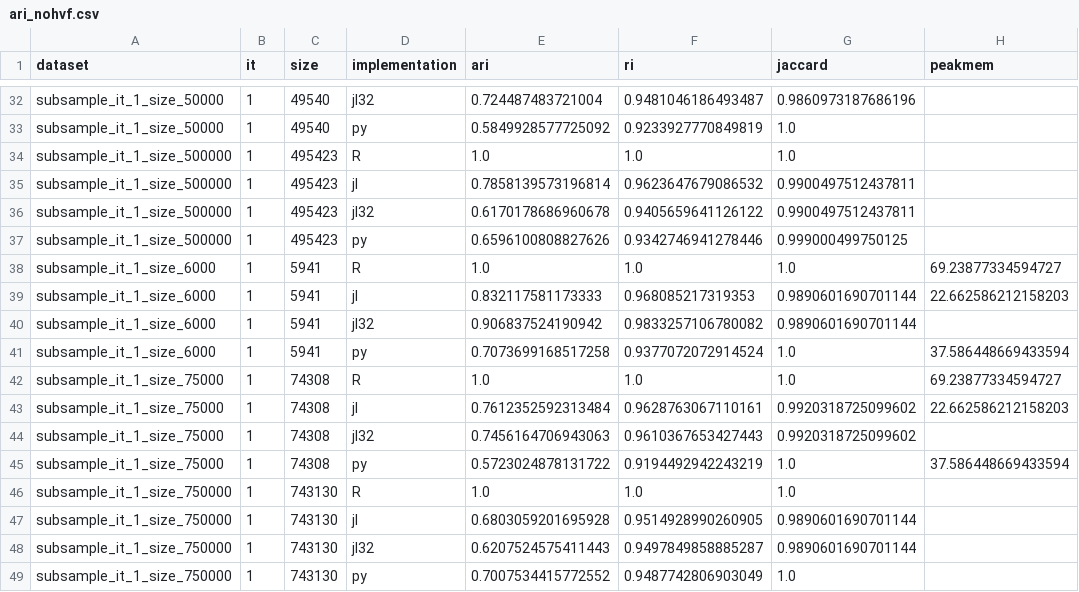
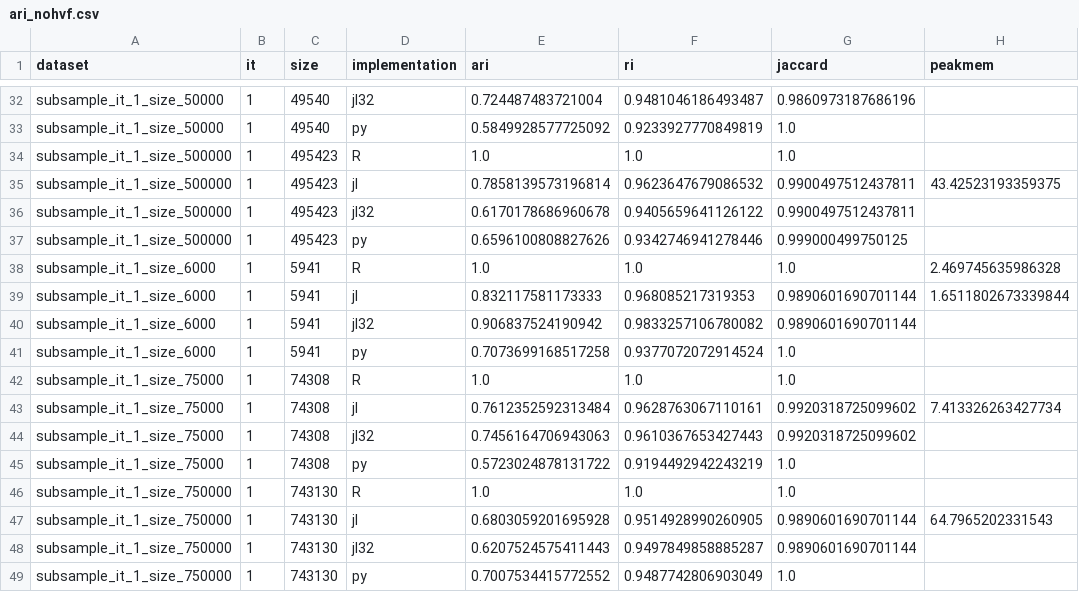
Before and after one commit to ExaScience/Severo-experiments, a CSV file: benchmarking/ari_nohvf.csv, drawn as a sheet; only a part is shown, gaps mark what is left out; the diff covers the shown part only.

```diff
--- a/benchmarking/ari_nohvf.csv
+++ b/benchmarking/ari_nohvf.csv
@@ -34,15 +34,15 @@ subsample_it_1_size_50000,1,49540,py,0.5849928577725092,0.9233927770849819,1.0,
 subsample_it_1_size_500000,1,495423,R,1.0,1.0,1.0,
-subsample_it_1_size_500000,1,495423,jl,0.7858139573196814,0.9623647679086532,0.9900497512437811,
+subsample_it_1_size_500000,1,495423,jl,0.7858139573196814,0.9623647679086532,0.9900497512437811,43.42523193359375
 subsample_it_1_size_500000,1,495423,jl32,0.6170178686960678,0.9405659641126122,0.9900497512437811,
 subsample_it_1_size_500000,1,495423,py,0.6596100808827626,0.9342746941278446,0.999000499750125,
-subsample_it_1_size_6000,1,5941,R,1.0,1.0,1.0,69.23877334594727
-subsample_it_1_size_6000,1,5941,jl,0.832117581173333,0.968085217319353,0.9890601690701144,22.662586212158203
+subsample_it_1_size_6000,1,5941,R,1.0,1.0,1.0,2.469745635986328
+subsample_it_1_size_6000,1,5941,jl,0.832117581173333,0.968085217319353,0.9890601690701144,1.6511802673339844
 subsample_it_1_size_6000,1,5941,jl32,0.906837524190942,0.9833257106780082,0.9890601690701144,
-subsample_it_1_size_6000,1,5941,py,0.7073699168517258,0.9377072072914524,1.0,37.586448669433594
-subsample_it_1_size_75000,1,74308,R,1.0,1.0,1.0,69.23877334594727
-subsample_it_1_size_75000,1,74308,jl,0.7612352592313484,0.9628763067110161,0.9920318725099602,22.662586212158203
+subsample_it_1_size_6000,1,5941,py,0.7073699168517258,0.9377072072914524,1.0,
+subsample_it_1_size_75000,1,74308,R,1.0,1.0,1.0,
+subsample_it_1_size_75000,1,74308,jl,0.7612352592313484,0.9628763067110161,0.9920318725099602,7.413326263427734
 subsample_it_1_size_75000,1,74308,jl32,0.7456164706943063,0.9610367653427443,0.9920318725099602,
-subsample_it_1_size_75000,1,74308,py,0.5723024878131722,0.9194492942243219,1.0,37.586448669433594
+subsample_it_1_size_75000,1,74308,py,0.5723024878131722,0.9194492942243219,1.0,
 subsample_it_1_size_750000,1,743130,R,1.0,1.0,1.0,
-subsample_it_1_size_750000,1,743130,jl,0.6803059201695928,0.9514928990260905,0.9890601690701144,
+subsample_it_1_size_750000,1,743130,jl,0.6803059201695928,0.9514928990260905,0.9890601690701144,64.7965202331543
 subsample_it_1_size_750000,1,743130,jl32,0.6207524575411443,0.9497849858885287,0.9890601690701144,
```
Also changed, not shown: 20 edited cells elsewhere in this file, 3 other files.
